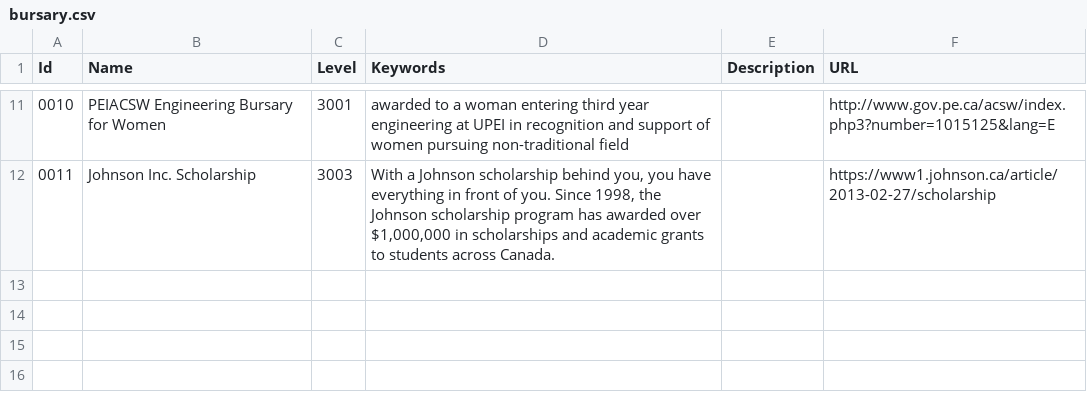
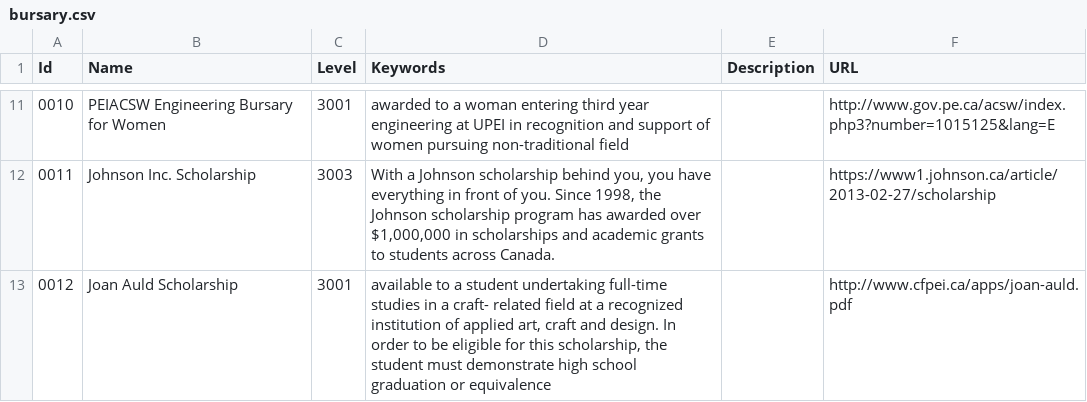
Before and after one commit to peidevs/OpenDataBookClub, a CSV file: data/sandbox/bursary/bursary.csv, drawn as a sheet; only a part is shown, gaps mark what is left out.

Commit message:
Adding Joan Auld Scholarship

```diff
--- a/data/sandbox/bursary/bursary.csv
+++ b/data/sandbox/bursary/bursary.csv
@@ -12 +12,2 @@
 "0011","Johnson Inc. Scholarship","3003","With a Johnson scholarship behind you, you have everything in front of you. Since 1998, the Johnson scholarship program has awarded over $1,000,000 in scholarships and academic grants to students across Canada.","","https://www1.johnson.ca/article/2013-02-27/scholarship"
+"0012","Joan Auld Scholarship","3001","available to a student undertaking full-time studies in a craft- related field at a recognized institution of applied art, craft and design. In order to be eligible for this scholarship, the student must demonstrate high school graduation or equivalence","","http://www.cfpei.ca/apps/joan-auld.pdf"
```
